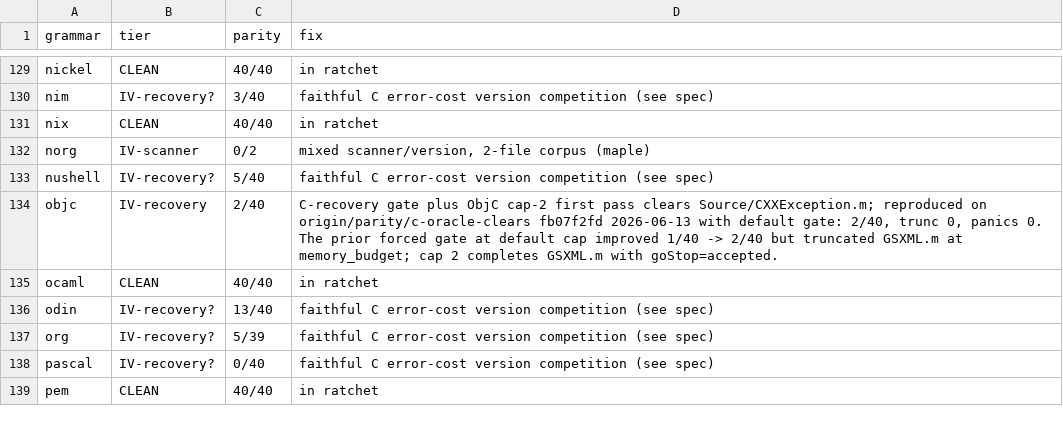
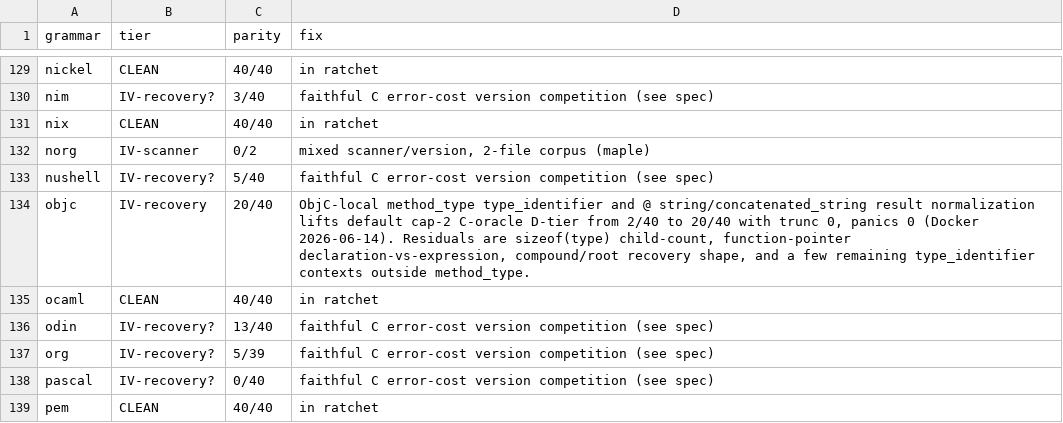
Before and after one commit to davidwalter0/gotreesitter, a TSV file: cgo_harness/tier_scan/tier_classification.tsv, drawn as a sheet; only a part is shown, gaps mark what is left out.

Commit message:
add(parser): Add ObjC parser result normalization for parity
- Flatten @ string literals by converting `at_expression` nodes to `string_literal` to match C oracle
- Normalize `type_name` children in `method_type` to `type_identifier`
- Add companion normalization module and unit tests for ObjC syntax differences
- Update grammar tier reports reflecting ObjC parity improvement 2/40 → 20/40

```diff
--- a/cgo_harness/tier_scan/tier_classification.tsv
+++ b/cgo_harness/tier_scan/tier_classification.tsv
@@ -133,3 +133,3 @@ norg	IV-scanner	0/2	mixed scanner/version, 2-file corpus (maple)
 nushell	IV-recovery?	5/40	faithful C error-cost version competition (see spec)
-objc	IV-recovery	2/40	C-recovery gate plus ObjC cap-2 first pass clears Source/CXXException.m; reproduced on origin/parity/c-oracle-clears fb07f2fd 2026-06-13 with default gate: 2/40, trunc 0, panics 0. The prior forced gate at default cap improved 1/40 -> 2/40 but truncated GSXML.m at memory_budget; cap 2 completes GSXML.m with goStop=accepted.
+objc	IV-recovery	20/40	ObjC-local method_type type_identifier and @ string/concatenated_string result normalization lifts default cap-2 C-oracle D-tier from 2/40 to 20/40 with trunc 0, panics 0 (Docker 2026-06-14). Residuals are sizeof(type) child-count, function-pointer declaration-vs-expression, compound/root recovery shape, and a few remaining type_identifier contexts outside method_type.
 ocaml	CLEAN	40/40	in ratchet
```
Also changed, not shown: 5 other files.
